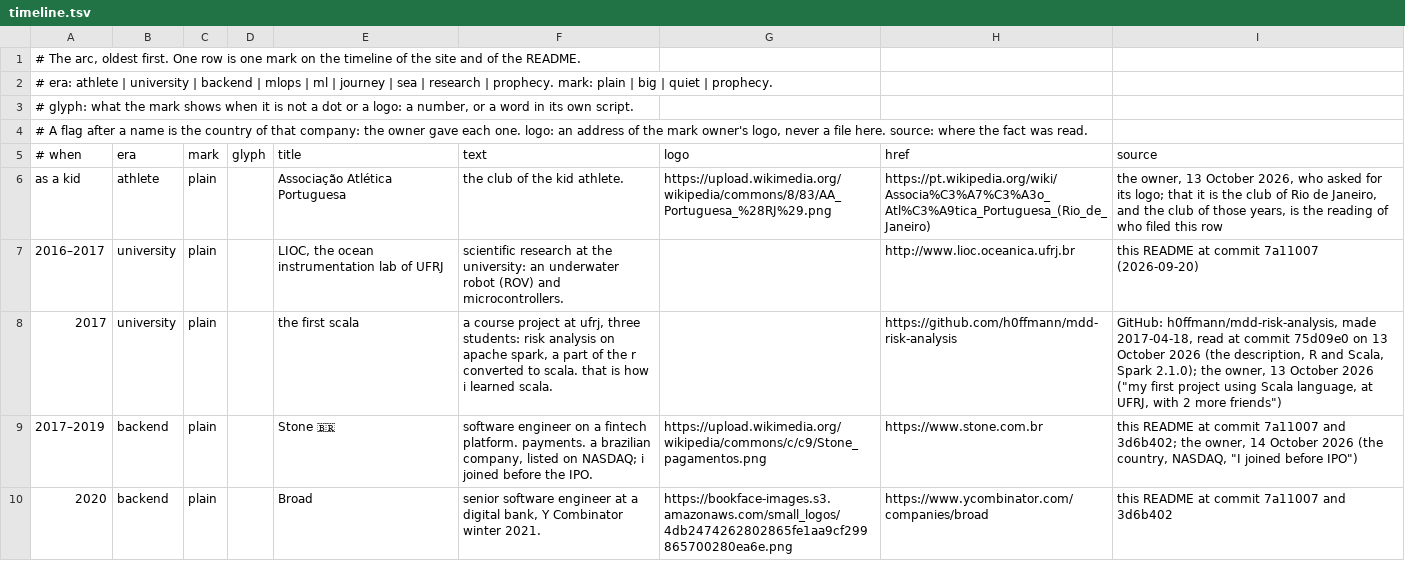
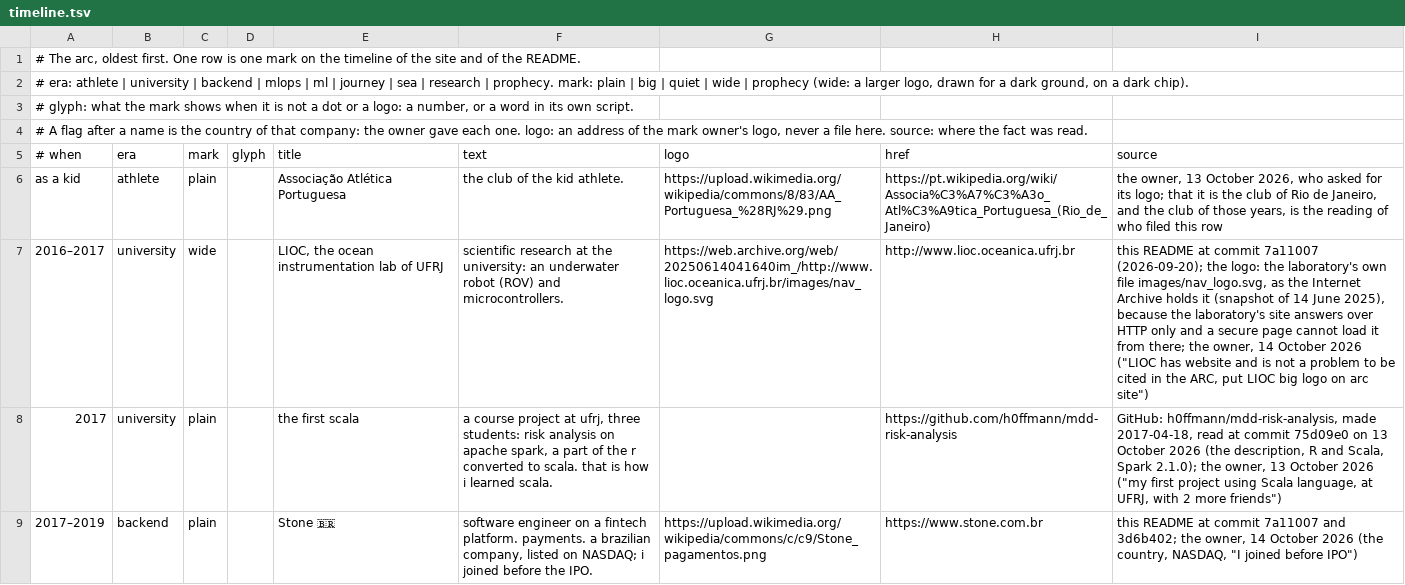
Before and after one commit to h0ffmann/h0ffmann, a TSV file: site/data/timeline.tsv, drawn as a sheet; only a part is shown; the shorter side is filled out with more unchanged rows; the diff names each change by its address in the sheet, - before the commit and + after, or states it on an @@ line.

```diff
--- a/site/data/timeline.tsv
+++ b/site/data/timeline.tsv
-A2 (# when): …quiet | prophecy.
+A2 (# when): …quiet | wide | prophecy (wide: a larger logo, drawn for a dark ground, on a dark chip).
-C7 (mark): plain
+C7 (mark): wide
-G7 (logo): (empty)
+G7 (logo): https://web.archive.org/web/20250614041640im_/http://www.lioc.oceanica.ufrj.br/images/nav_logo.svg
-I7 (source): …commit 7a11007 (2026-09-20)
+I7 (source): …commit 7a11007 (2026-09-20); the logo: the laboratory's own file images/nav_logo.svg, as the Internet Archive holds it (snapshot of 14 June 2025), because the laboratory's site answers over HTTP only and a secure page cannot load it from there; the owner, 14 October 2026 ("LIOC has website and is not a problem to be cited in the ARC, put LIOC big logo on arc site")
```
Also changed, not shown: 7 other files.
